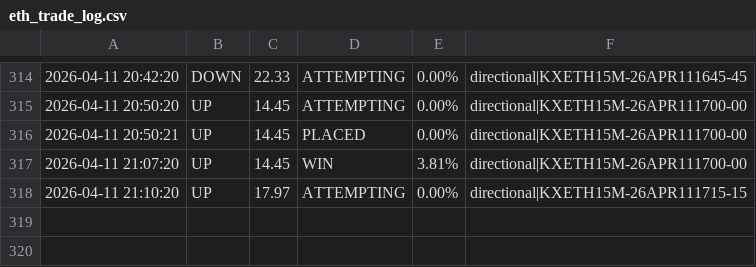
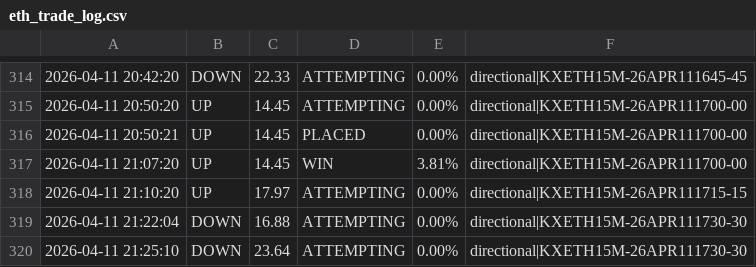
Before and after one commit to KeiserSoze222/Openclaw, a CSV file: eth_trade_log.csv, drawn as a sheet; only a part is shown, gaps mark what is left out; the diff names each change by its address in the sheet, - before the commit and + after, or states it on an @@ line.

```diff
--- a/eth_trade_log.csv
+++ b/eth_trade_log.csv
+row 319: 2026-04-11 21:22:04 | DOWN | 16.88 | ATTEMPTING | 0.00% | directional|KXETH15M-26APR111730-30
+row 320: 2026-04-11 21:25:10 | DOWN | 23.64 | ATTEMPTING | 0.00% | directional|KXETH15M-26APR111730-30
```
Also changed, not shown: sol_trade_log.csv, trade_log.csv, 12 other files.
